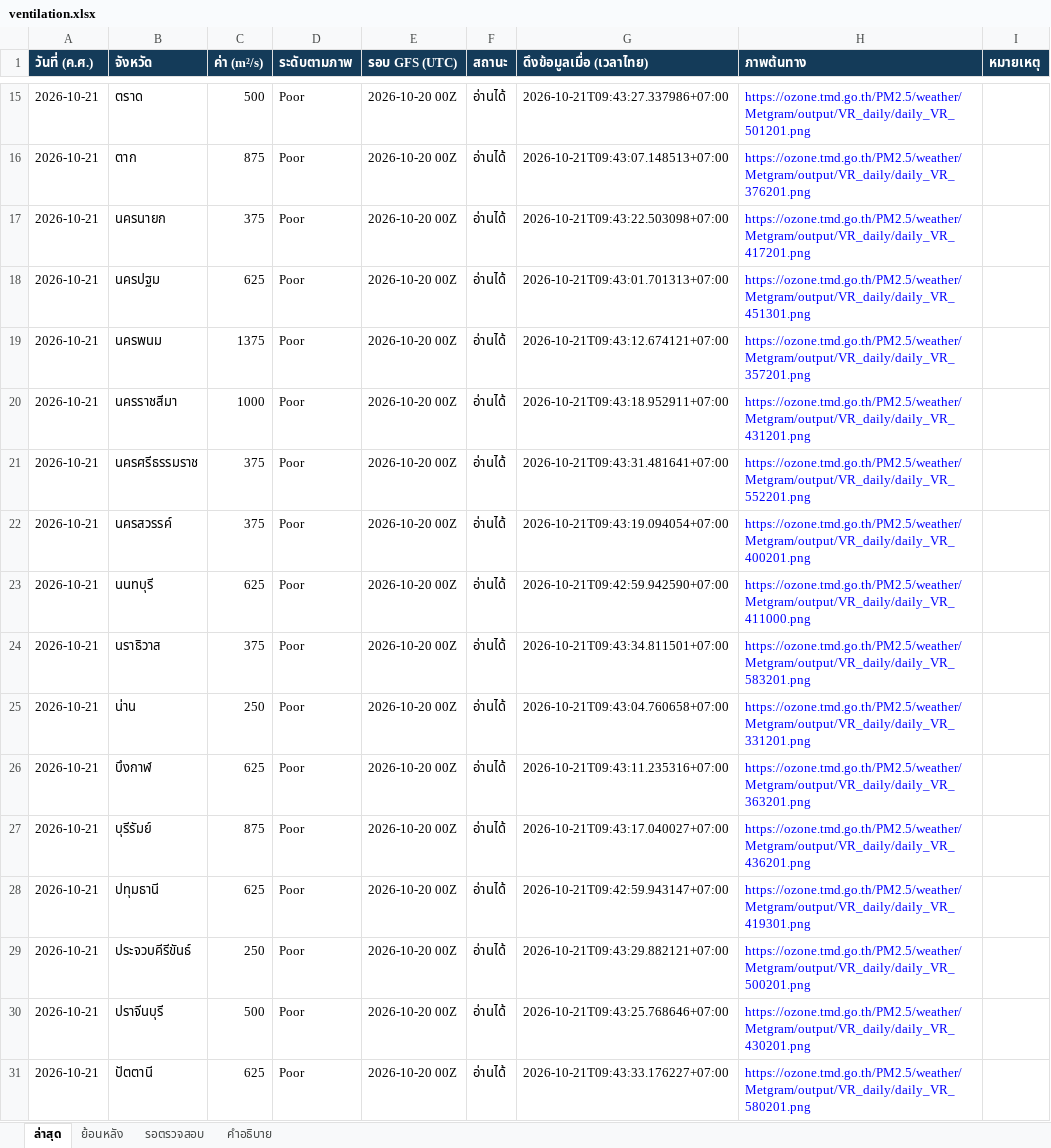
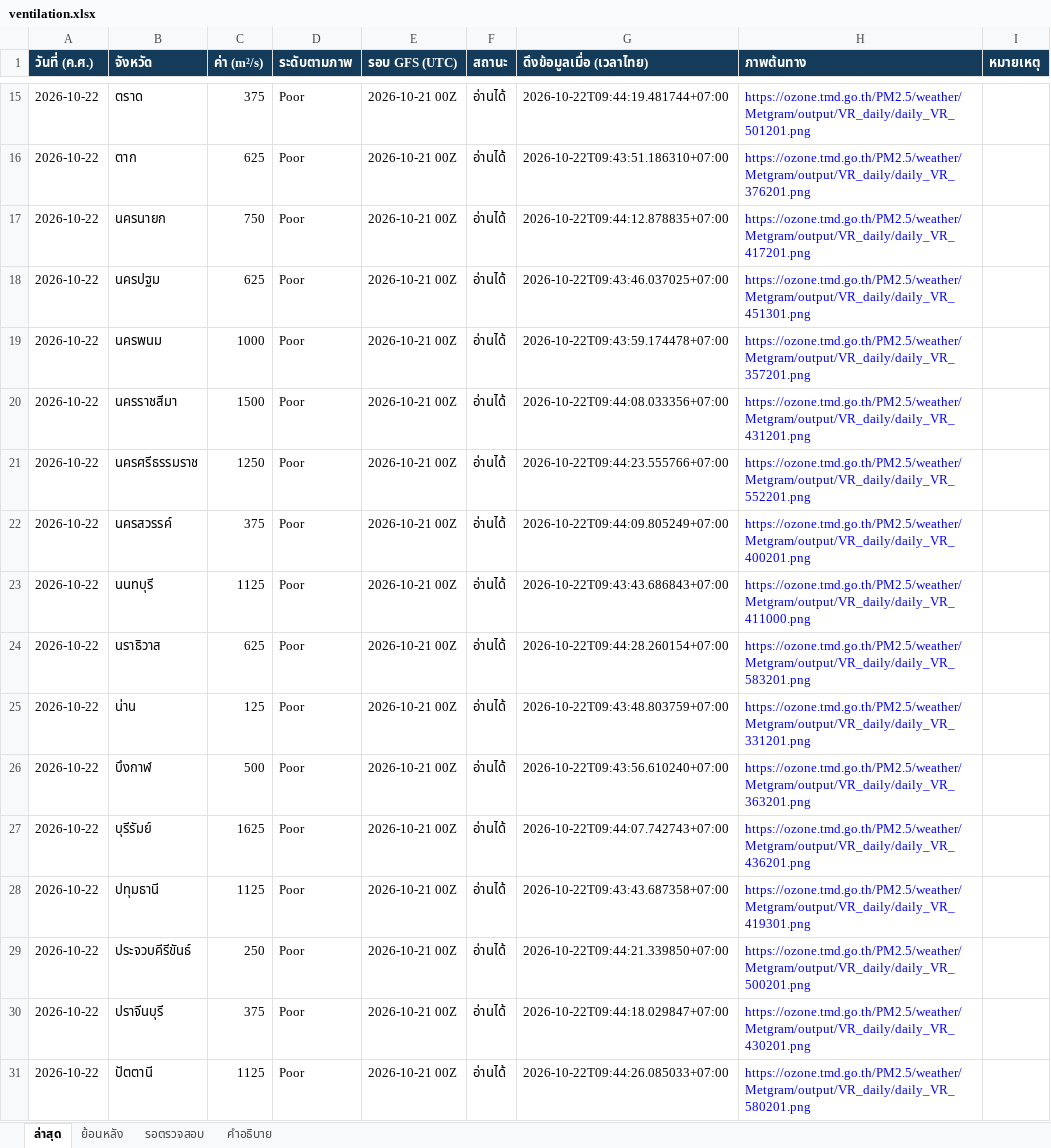
Before and after one commit to soraoudsuk-bit/Ventilation-Thailand, an Excel workbook: data/ventilation.xlsx, sheet ล่าสุด, drawn as a sheet; only a part is shown, gaps mark what is left out; values as stored, in another font and other column widths than the file's, no borders; the diff covers the shown part only; the diff names each change by its address in the sheet, - before the commit and + after, or states it on an @@ line.

```diff
--- a/data/ventilation.xlsx (sheet ล่าสุด)
+++ b/data/ventilation.xlsx (sheet ล่าสุด)
-A15:A31 (วันที่ (ค.ศ.)): 2026-10-21
+A15:A31 (วันที่ (ค.ศ.)): 2026-10-22
-C15 (ค่า (m²/s)): 500
+C15 (ค่า (m²/s)): 375
-E15:E31 (รอบ GFS (UTC)): 2026-10-20 00Z
+E15:E31 (รอบ GFS (UTC)): 2026-10-21 00Z
-G15 (ดึงข้อมูลเมื่อ (เวลาไทย)): 2026-10-21T09:43:27.337986+07:00
+G15 (ดึงข้อมูลเมื่อ (เวลาไทย)): 2026-10-22T09:44:19.481744+07:00
-C16 (ค่า (m²/s)): 875
+C16 (ค่า (m²/s)): 625
-G16 (ดึงข้อมูลเมื่อ (เวลาไทย)): 2026-10-21T09:43:07.148513+07:00
+G16 (ดึงข้อมูลเมื่อ (เวลาไทย)): 2026-10-22T09:43:51.186310+07:00
-C17 (ค่า (m²/s)): 375
+C17 (ค่า (m²/s)): 750
-G17 (ดึงข้อมูลเมื่อ (เวลาไทย)): 2026-10-21T09:43:22.503098+07:00
+G17 (ดึงข้อมูลเมื่อ (เวลาไทย)): 2026-10-22T09:44:12.878835+07:00
-G18 (ดึงข้อมูลเมื่อ (เวลาไทย)): 2026-10-21T09:43:01.701313+07:00
+G18 (ดึงข้อมูลเมื่อ (เวลาไทย)): 2026-10-22T09:43:46.037025+07:00
-C19 (ค่า (m²/s)): 1375
+C19 (ค่า (m²/s)): 1000
-G19 (ดึงข้อมูลเมื่อ (เวลาไทย)): 2026-10-21T09:43:12.674121+07:00
+G19 (ดึงข้อมูลเมื่อ (เวลาไทย)): 2026-10-22T09:43:59.174478+07:00
-C20 (ค่า (m²/s)): 1000
+C20 (ค่า (m²/s)): 1500
-G20 (ดึงข้อมูลเมื่อ (เวลาไทย)): 2026-10-21T09:43:18.952911+07:00
+G20 (ดึงข้อมูลเมื่อ (เวลาไทย)): 2026-10-22T09:44:08.033356+07:00
-C21 (ค่า (m²/s)): 375
+C21 (ค่า (m²/s)): 1250
-G21 (ดึงข้อมูลเมื่อ (เวลาไทย)): 2026-10-21T09:43:31.481641+07:00
+G21 (ดึงข้อมูลเมื่อ (เวลาไทย)): 2026-10-22T09:44:23.555766+07:00
-G22 (ดึงข้อมูลเมื่อ (เวลาไทย)): 2026-10-21T09:43:19.094054+07:00
+G22 (ดึงข้อมูลเมื่อ (เวลาไทย)): 2026-10-22T09:44:09.805249+07:00
-C23 (ค่า (m²/s)): 625
+C23 (ค่า (m²/s)): 1125
-G23 (ดึงข้อมูลเมื่อ (เวลาไทย)): 2026-10-21T09:42:59.942590+07:00
+G23 (ดึงข้อมูลเมื่อ (เวลาไทย)): 2026-10-22T09:43:43.686843+07:00
-C24 (ค่า (m²/s)): 375
+C24 (ค่า (m²/s)): 625
-G24 (ดึงข้อมูลเมื่อ (เวลาไทย)): 2026-10-21T09:43:34.811501+07:00
+G24 (ดึงข้อมูลเมื่อ (เวลาไทย)): 2026-10-22T09:44:28.260154+07:00
-C25 (ค่า (m²/s)): 250
+C25 (ค่า (m²/s)): 125
-G25 (ดึงข้อมูลเมื่อ (เวลาไทย)): 2026-10-21T09:43:04.760658+07:00
+G25 (ดึงข้อมูลเมื่อ (เวลาไทย)): 2026-10-22T09:43:48.803759+07:00
-C26 (ค่า (m²/s)): 625
+C26 (ค่า (m²/s)): 500
-G26 (ดึงข้อมูลเมื่อ (เวลาไทย)): 2026-10-21T09:43:11.235316+07:00
+G26 (ดึงข้อมูลเมื่อ (เวลาไทย)): 2026-10-22T09:43:56.610240+07:00
-C27 (ค่า (m²/s)): 875
+C27 (ค่า (m²/s)): 1625
-G27 (ดึงข้อมูลเมื่อ (เวลาไทย)): 2026-10-21T09:43:17.040027+07:00
+G27 (ดึงข้อมูลเมื่อ (เวลาไทย)): 2026-10-22T09:44:07.742743+07:00
-C28 (ค่า (m²/s)): 625
+C28 (ค่า (m²/s)): 1125
-G28 (ดึงข้อมูลเมื่อ (เวลาไทย)): 2026-10-21T09:42:59.943147+07:00
+G28 (ดึงข้อมูลเมื่อ (เวลาไทย)): 2026-10-22T09:43:43.687358+07:00
-G29 (ดึงข้อมูลเมื่อ (เวลาไทย)): 2026-10-21T09:43:29.882121+07:00
+G29 (ดึงข้อมูลเมื่อ (เวลาไทย)): 2026-10-22T09:44:21.339850+07:00
-C30 (ค่า (m²/s)): 500
+C30 (ค่า (m²/s)): 375
-G30 (ดึงข้อมูลเมื่อ (เวลาไทย)): 2026-10-21T09:43:25.768646+07:00
+G30 (ดึงข้อมูลเมื่อ (เวลาไทย)): 2026-10-22T09:44:18.029847+07:00
-C31 (ค่า (m²/s)): 625
+C31 (ค่า (m²/s)): 1125
-G31 (ดึงข้อมูลเมื่อ (เวลาไทย)): 2026-10-21T09:43:33.176227+07:00
+G31 (ดึงข้อมูลเมื่อ (เวลาไทย)): 2026-10-22T09:44:26.085033+07:00
```
Also changed, not shown: 240 edited cells and cell formats elsewhere in this sheet, sheet ย้อนหลัง, 2 other files.
